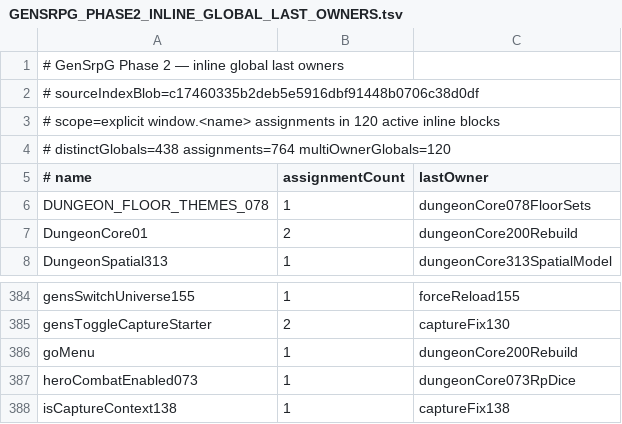
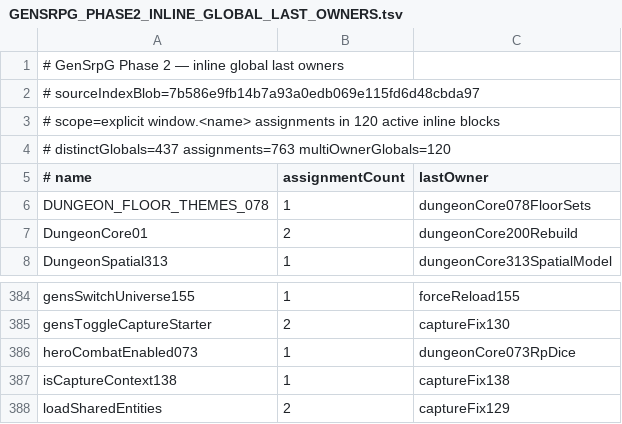
Before and after one commit to slyen4425-cloud/Zombicide-40k, a TSV file: docs/GENSRPG_PHASE2_INLINE_GLOBAL_LAST_OWNERS.tsv, drawn as a sheet; only a part is shown, gaps mark what is left out; the shorter side is filled out with more unchanged rows.

```diff
--- a/docs/GENSRPG_PHASE2_INLINE_GLOBAL_LAST_OWNERS.tsv
+++ b/docs/GENSRPG_PHASE2_INLINE_GLOBAL_LAST_OWNERS.tsv
@@ -1,5 +1,5 @@
 # GenSrpG Phase 2 — inline global last owners
-# sourceIndexBlob=c17460335b2deb5e5916dbf91448b0706c38d0df
+# sourceIndexBlob=7b586e9fb14b7a93a0edb069e115fd6d48cbda97
 # scope=explicit window.<name> assignments in 120 active inline blocks
-# distinctGlobals=438 assignments=764 multiOwnerGlobals=120
+# distinctGlobals=437 assignments=763 multiOwnerGlobals=120
 # name	assignmentCount	lastOwner
@@ -385,3 +385,2 @@ gensSwitchUniverse155	1	forceReload155
 gensToggleCaptureStarter	2	captureFix130
-goMenu	1	dungeonCore200Rebuild
 heroCombatEnabled073	1	dungeonCore073RpDice
```
Also changed, not shown: 4 other files.
